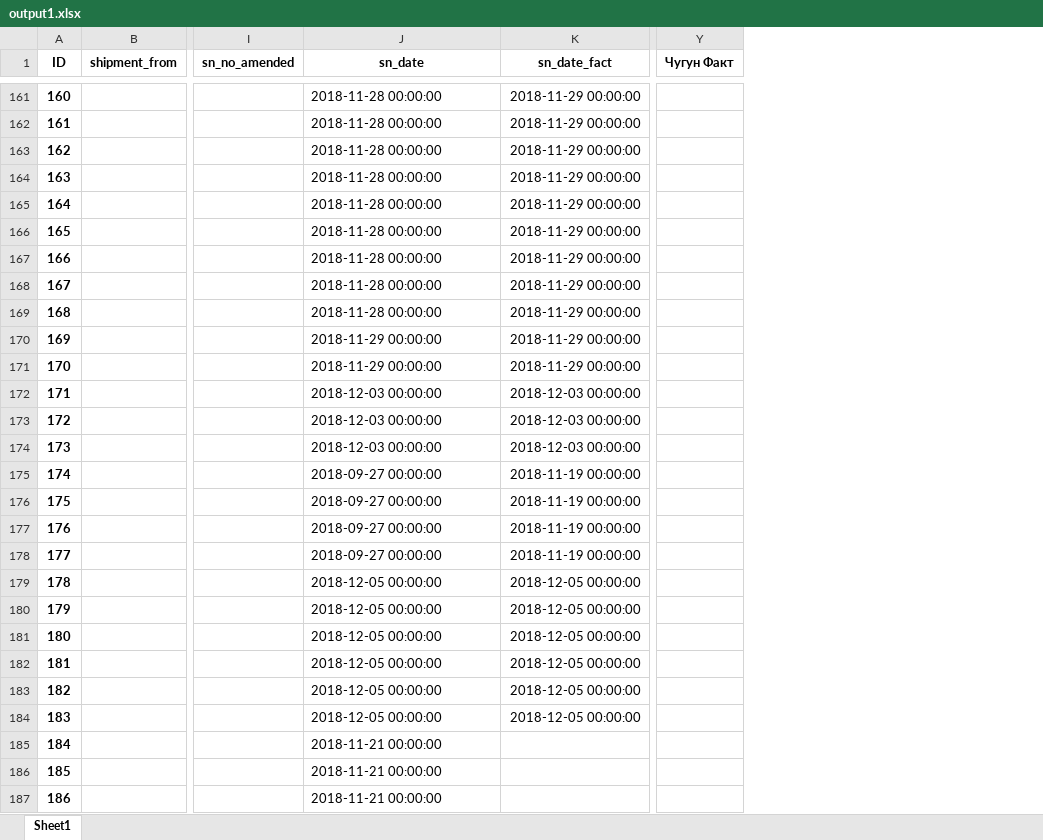
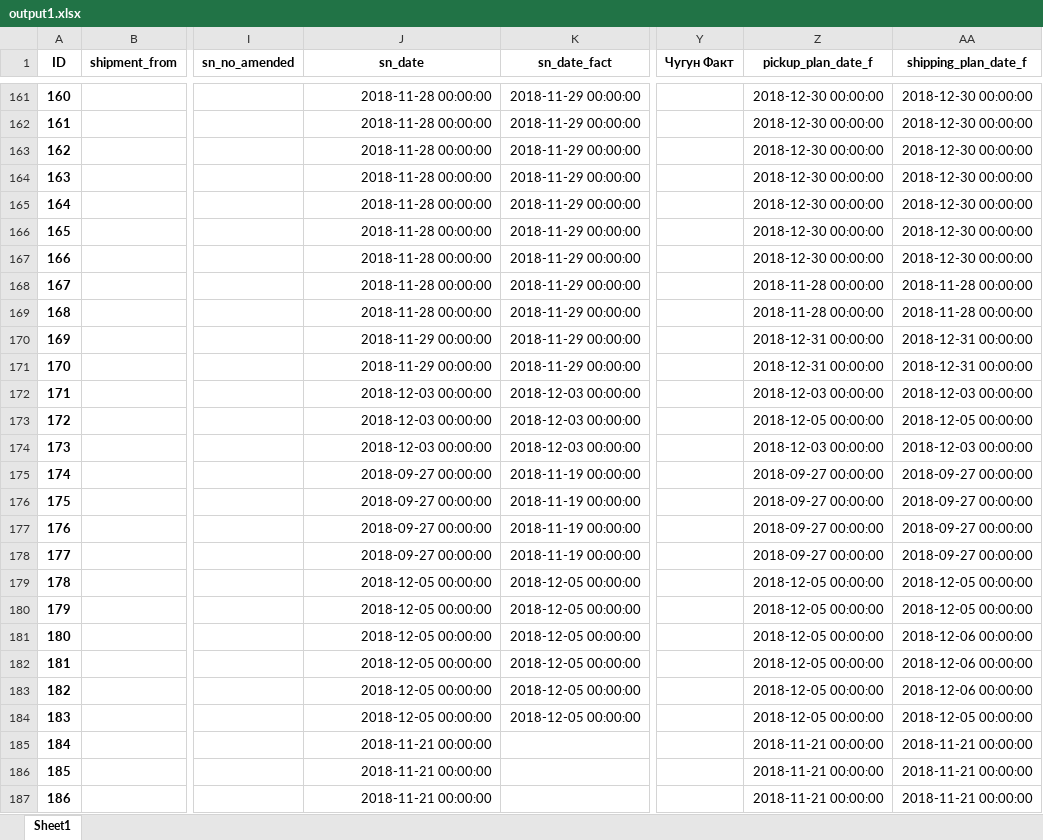
Before and after one commit to yegorkowalew/newoperplan, an Excel workbook: output1.xlsx, sheet Sheet1, drawn as a sheet; only a part is shown, gaps mark what is left out; values as stored, in another font and other column widths than the file's, no borders; the diff covers the shown part only; the diff names each change by its address in the sheet, - before the commit and + after, or states it on an @@ line.

```diff
--- a/output1.xlsx (sheet Sheet1)
+++ b/output1.xlsx (sheet Sheet1)
+column Z (pickup_plan_date_f), rows 161-187: 2018-12-30 00:00:00 | 2018-12-30 00:00:00 | 2018-12-30 00:00:00 | 2018-12-30 00:00:00 | 2018-12-30 00:00:00 | 2018-12-30 00:00:00 | 2018-12-30 00:00:00 | 2018-11-28 00:00:00 | 2018-11-28 00:00:00 | 2018-12-31 00:00:00 | 2018-12-31 00:00:00 | 2018-12-03 00:00:00 | 2018-12-05 00:00:00 | 2018-12-03 00:00:00 | 2018-09-27 00:00:00 | 2018-09-27 00:00:00 | 2018-09-27 00:00:00 | 2018-09-27 00:00:00 | 2018-12-05 00:00:00 | 2018-12-05 00:00:00 | 2018-12-05 00:00:00 | 2018-12-05 00:00:00 | 2018-12-05 00:00:00 | 2018-12-05 00:00:00 | 2018-11-21 00:00:00 | 2018-11-21 00:00:00 | 2018-11-21 00:00:00
+column AA (shipping_plan_date_f), rows 161-187: 2018-12-30 00:00:00 | 2018-12-30 00:00:00 | 2018-12-30 00:00:00 | 2018-12-30 00:00:00 | 2018-12-30 00:00:00 | 2018-12-30 00:00:00 | 2018-12-30 00:00:00 | 2018-11-28 00:00:00 | 2018-11-28 00:00:00 | 2018-12-31 00:00:00 | 2018-12-31 00:00:00 | 2018-12-03 00:00:00 | 2018-12-05 00:00:00 | 2018-12-03 00:00:00 | 2018-09-27 00:00:00 | 2018-09-27 00:00:00 | 2018-09-27 00:00:00 | 2018-09-27 00:00:00 | 2018-12-05 00:00:00 | 2018-12-05 00:00:00 | 2018-12-06 00:00:00 | 2018-12-06 00:00:00 | 2018-12-06 00:00:00 | 2018-12-05 00:00:00 | 2018-11-21 00:00:00 | 2018-11-21 00:00:00 | 2018-11-21 00:00:00
-J161:J187 alignment: left
+J161:J187 alignment: right
```
Also changed, not shown: 1 edited cell and cell formats elsewhere in this sheet, output.xlsx, 1 other file.
